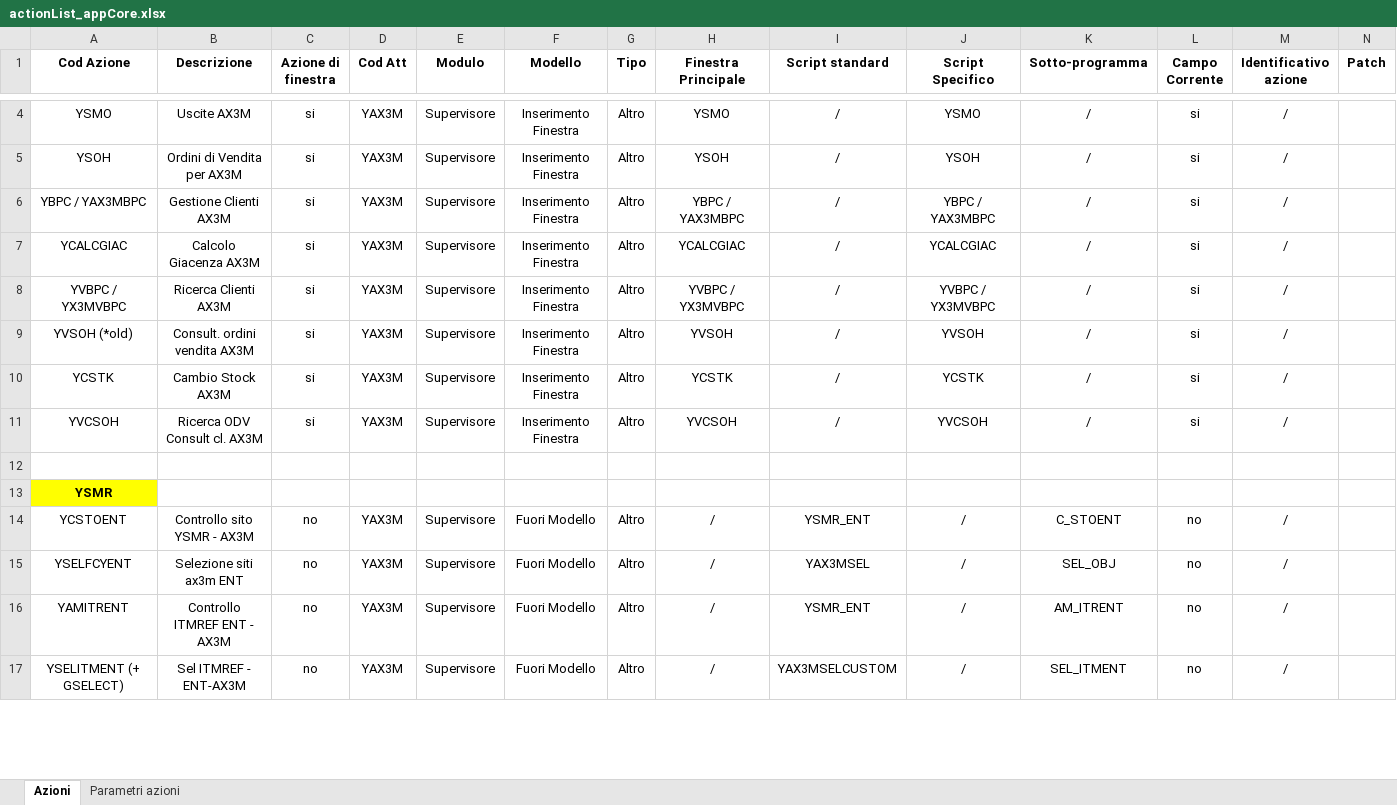
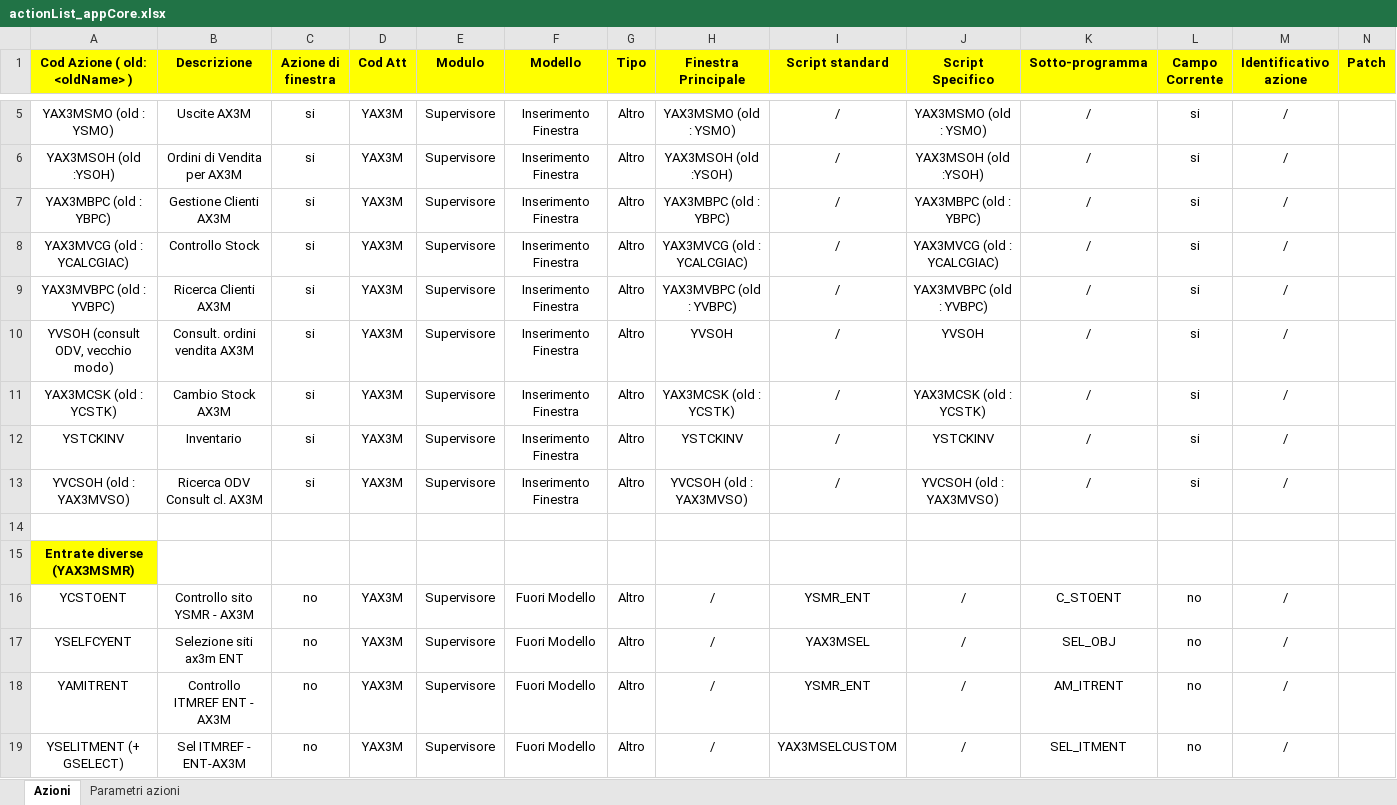
Before and after one commit to argologica/ArgoX3_API_Mobile_CORE, an Excel workbook: action/actionList_appCore.xlsx, sheet Azioni, drawn as a sheet; only a part is shown, gaps mark what is left out; values as stored, in another font and other column widths than the file's, no borders; addresses are those after the commit; rows hold the shown columns only; the diff covers the shown part only; the diff names each change by its address in the sheet, - before the commit and + after, or states it on an @@ line.

```diff
--- a/action/actionList_appCore.xlsx (sheet Azioni)
+++ b/action/actionList_appCore.xlsx (sheet Azioni)
-A1: Cod Azione
+A1: Cod Azione ( old: <oldName> )
-A1:N1 fill: none
+A1:N1 fill: #FFFF00
-A5 (Cod Azione ( old: <oldName> )): YSMO
+A5 (Cod Azione ( old: <oldName> )): YAX3MSMO (old : YSMO)
-H5 (Finestra Principale): YSMO
+H5 (Finestra Principale): YAX3MSMO (old : YSMO)
-J5 (Script Specifico): YSMO
+J5 (Script Specifico): YAX3MSMO (old : YSMO)
-A6 (Cod Azione ( old: <oldName> )): YSOH
+A6 (Cod Azione ( old: <oldName> )): YAX3MSOH (old :YSOH)
-H6 (Finestra Principale): YSOH
+H6 (Finestra Principale): YAX3MSOH (old :YSOH)
-J6 (Script Specifico): YSOH
+J6 (Script Specifico): YAX3MSOH (old :YSOH)
-A7 (Cod Azione ( old: <oldName> )): YBPC / YAX3MBPC
+A7 (Cod Azione ( old: <oldName> )): YAX3MBPC (old : YBPC)
-H7 (Finestra Principale): YBPC / YAX3MBPC
+H7 (Finestra Principale): YAX3MBPC (old : YBPC)
-J7 (Script Specifico): YBPC / YAX3MBPC
+J7 (Script Specifico): YAX3MBPC (old : YBPC)
-A8 (Cod Azione ( old: <oldName> )): YCALCGIAC
+A8 (Cod Azione ( old: <oldName> )): YAX3MVCG (old : YCALCGIAC)
-B8 (Descrizione): Calcolo Giacenza AX3M
+B8 (Descrizione): Controllo Stock
-H8 (Finestra Principale): YCALCGIAC
+H8 (Finestra Principale): YAX3MVCG (old : YCALCGIAC)
-J8 (Script Specifico): YCALCGIAC
+J8 (Script Specifico): YAX3MVCG (old : YCALCGIAC)
-A9 (Cod Azione ( old: <oldName> )): YVBPC / YX3MVBPC
+A9 (Cod Azione ( old: <oldName> )): YAX3MVBPC (old : YVBPC)
-H9 (Finestra Principale): YVBPC / YX3MVBPC
+H9 (Finestra Principale): YAX3MVBPC (old : YVBPC)
-J9 (Script Specifico): YVBPC / YX3MVBPC
+J9 (Script Specifico): YAX3MVBPC (old : YVBPC)
-A10 (Cod Azione ( old: <oldName> )): YVSOH (*old)
+A10 (Cod Azione ( old: <oldName> )): YVSOH (consult ODV, vecchio modo)
+row 11: YAX3MCSK (old : YCSTK) | Cambio Stock AX3M | si | YAX3M | Supervisore | Inserimento Finestra | Altro | YAX3MCSK (old : YCSTK) | / | YAX3MCSK (old : YCSTK) | / | si | /
-A12 (Cod Azione ( old: <oldName> )): YCSTK
+A12 (Cod Azione ( old: <oldName> )): YSTCKINV
-B12 (Descrizione): Cambio Stock AX3M
+B12 (Descrizione): Inventario
-H12 (Finestra Principale): YCSTK
+H12 (Finestra Principale): YSTCKINV
-J12 (Script Specifico): YCSTK
+J12 (Script Specifico): YSTCKINV
-A13 (Cod Azione ( old: <oldName> )): YVCSOH
+A13 (Cod Azione ( old: <oldName> )): YVCSOH (old : YAX3MVSO)
-H13 (Finestra Principale): YVCSOH
+H13 (Finestra Principale): YVCSOH (old : YAX3MVSO)
-J13 (Script Specifico): YVCSOH
+J13 (Script Specifico): YVCSOH (old : YAX3MVSO)
-A15 (Cod Azione ( old: <oldName> )): YSMR
+A15 (Cod Azione ( old: <oldName> )): Entrate diverse (YAX3MSMR)
```
Also changed, not shown: 8 added rows and 23 edited cells elsewhere in this sheet, sheet Parametri azioni, actionParams/actionsParamsList_AppCore.xlsx, function/functionList_appCore.xlsx, 16 other files.
